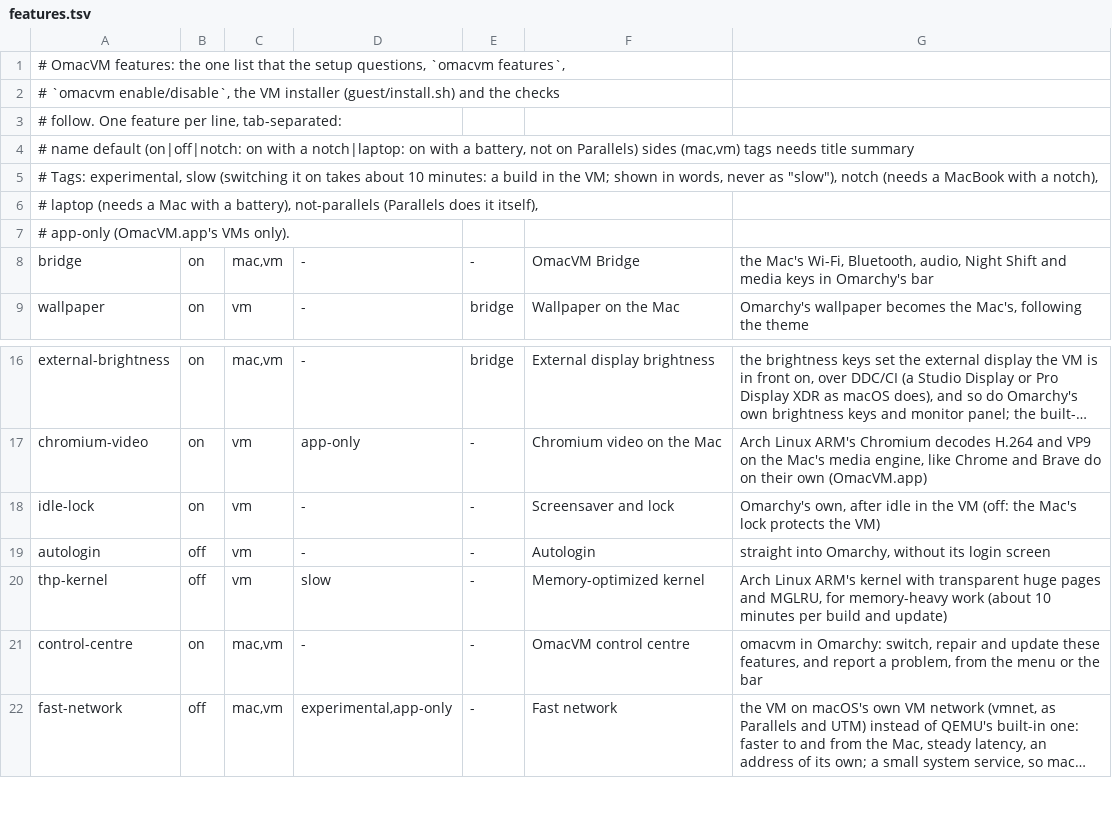
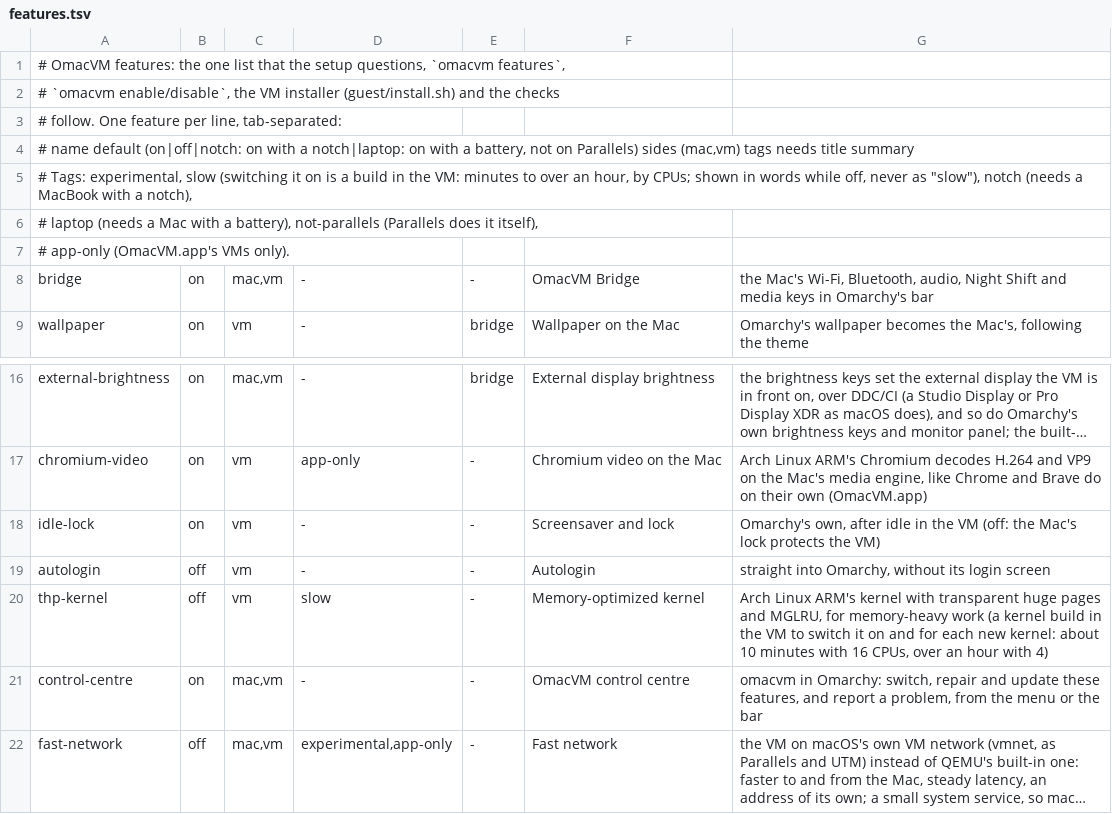
Before and after one commit to brianmerchant/omacvm, a TSV file: src/features.tsv, drawn as a sheet; only a part is shown, gaps mark what is left out; long unchanged cells end in ….

```diff
--- a/src/features.tsv
+++ b/src/features.tsv
@@ -4,3 +4,3 @@
 #   name  default (on|off|notch: on with a notch|laptop: on with a battery, not on Parallels)  sides (mac,vm)  tags  needs  title  summary
-# Tags: experimental, slow (switching it on takes about 10 minutes: a build in the VM; shown in words, never as "slow"), notch (needs a MacBook with a notch),
+# Tags: experimental, slow (switching it on is a build in the VM: minutes to over an hour, by CPUs; shown in words while off, never as "slow"), notch (needs a MacBook with a notch),
 # laptop (needs a Mac with a battery), not-parallels (Parallels does it itself),
@@ -19,3 +19,3 @@ idle-lock	on	vm	-	-	Screensaver and lock	Omarchy's own, after idle in the VM (of
 autologin	off	vm	-	-	Autologin	straight into Omarchy, without its login screen
-thp-kernel	off	vm	slow	-	Memory-optimized kernel	Arch Linux ARM's kernel with transparent huge pages and MGLRU, for memory-heavy work (about 10 minutes per build and update)
+thp-kernel	off	vm	slow	-	Memory-optimized kernel	Arch Linux ARM's kernel with transparent huge pages and MGLRU, for memory-heavy work (a kernel build in the VM to switch it on and for each new kernel: about 10 minutes with 16 CPUs, over an hour with 4)
 control-centre	on	mac,vm	-	-	OmacVM control centre	omacvm in Omarchy: switch, repair and update these features, and report a problem, from the menu or the bar
```
Also changed, not shown: 11 other files.
